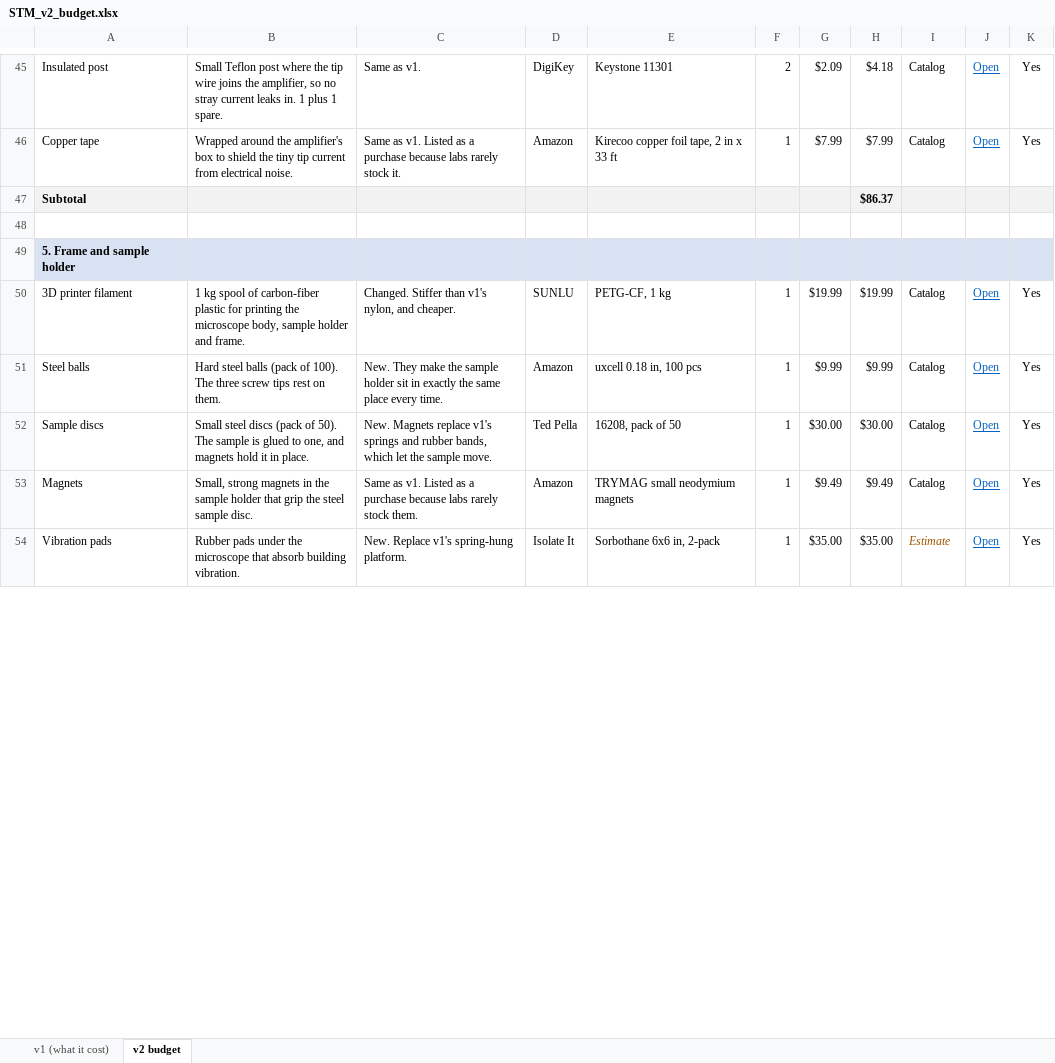
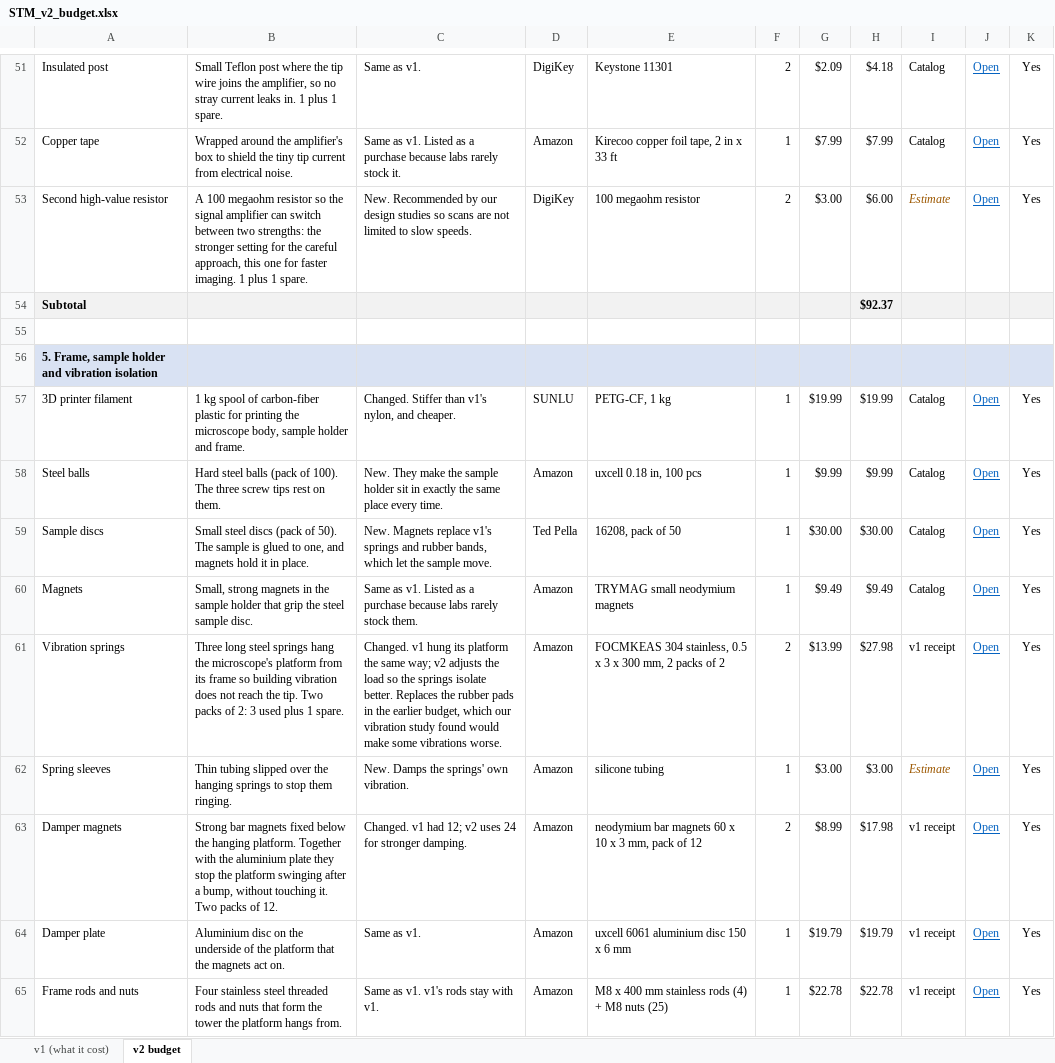
Before and after one commit to jacobbkatz/We-Are-STMING, an Excel workbook: docs/v2-budget/STM_v2_budget.xlsx, sheet v2 budget, drawn as a sheet; only a part is shown, gaps mark what is left out; values as stored, in another font and other column widths than the file's, no borders; conditional formats not drawn; removed rows and columns are numbered as before the commit, all else as after; the diff covers the shown part only; the diff names each change by its address in the sheet, - before the commit and + after, or states it on an @@ line.

```diff
--- a/docs/v2-budget/STM_v2_budget.xlsx (sheet v2 budget)
+++ b/docs/v2-budget/STM_v2_budget.xlsx (sheet v2 budget)
+row 53: Second high-value resistor | A 100 megaohm resistor so the signal amplifier can switch between two strengths: the stronger setting for the careful approach, this one for faster imaging. 1 plus 1 spare. | New. Recommended by our design studies so scans are not limited to slow speeds. | DigiKey | 100 megaohm resistor | 2 | $3.00 | $6.00 | Estimate | Open | Yes
-H54: $86.37
+H54: $92.37
-A56: 5. Frame and sample holder
+A56: 5. Frame, sample holder and vibration isolation
-row 54: Vibration pads | Rubber pads under the microscope that absorb building vibration. | New. Replace v1's spring-hung platform. | Isolate It | Sorbothane 6x6 in, 2-pack | 1 | $35.00 | $35.00 | Estimate | Open | Yes
+row 61: Vibration springs | Three long steel springs hang the microscope's platform from its frame so building vibration does not reach the tip. Two packs of 2: 3 used plus 1 spare. | Changed. v1 hung its platform the same way; v2 adjusts the load so the springs isolate better. Replaces the rubber pads in the earlier budget, which our vibration study found would make some vibrations worse. | Amazon | FOCMKEAS 304 stainless, 0.5 x 3 x 300 mm, 2 packs of 2 | 2 | $13.99 | $27.98 | v1 receipt | Open | Yes
+row 62: Spring sleeves | Thin tubing slipped over the hanging springs to stop them ringing. | New. Damps the springs' own vibration. | Amazon | silicone tubing | 1 | $3.00 | $3.00 | Estimate | Open | Yes
+row 63: Damper magnets | Strong bar magnets fixed below the hanging platform. Together with the aluminium plate they stop the platform swinging after a bump, without touching it. Two packs of 12. | Changed. v1 had 12; v2 uses 24 for stronger damping. | Amazon | neodymium bar magnets 60 x 10 x 3 mm, pack of 12 | 2 | $8.99 | $17.98 | v1 receipt | Open | Yes
+row 64: Damper plate | Aluminium disc on the underside of the platform that the magnets act on. | Same as v1. | Amazon | uxcell 6061 aluminium disc 150 x 6 mm | 1 | $19.79 | $19.79 | v1 receipt | Open | Yes
+row 65: Frame rods and nuts | Four stainless steel threaded rods and nuts that form the tower the platform hangs from. | Same as v1. v1's rods stay with v1. | Amazon | M8 x 400 mm stainless rods (4) + M8 nuts (25) | 1 | $22.78 | $22.78 | v1 receipt | Open | Yes
```
Also changed, not shown: 21 added rows, 9 removed rows and 28 edited cells elsewhere in this sheet, formulas that keep their value.
